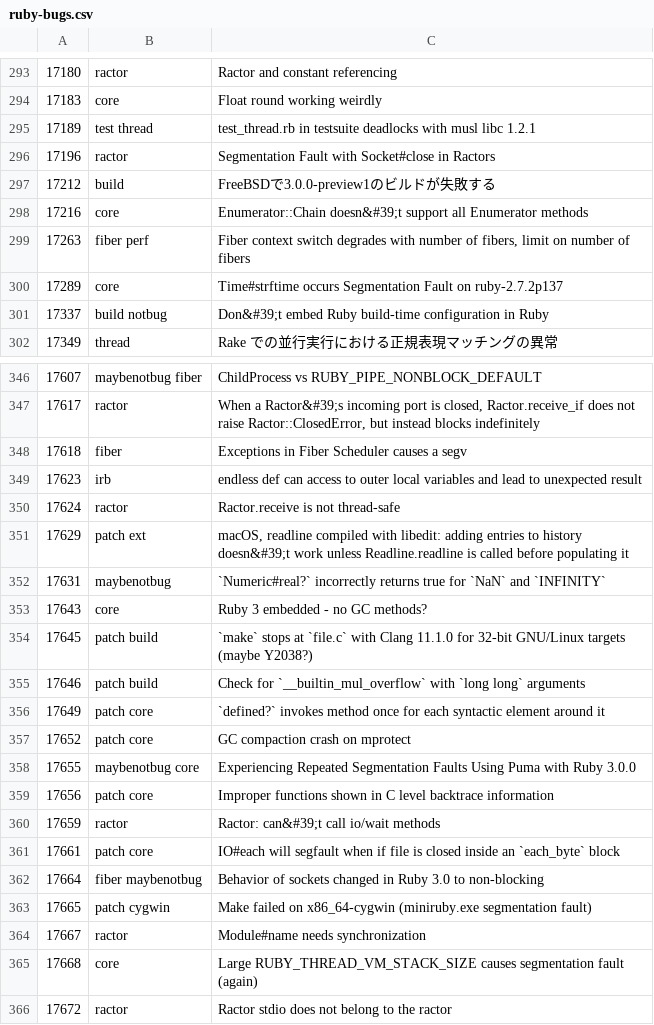
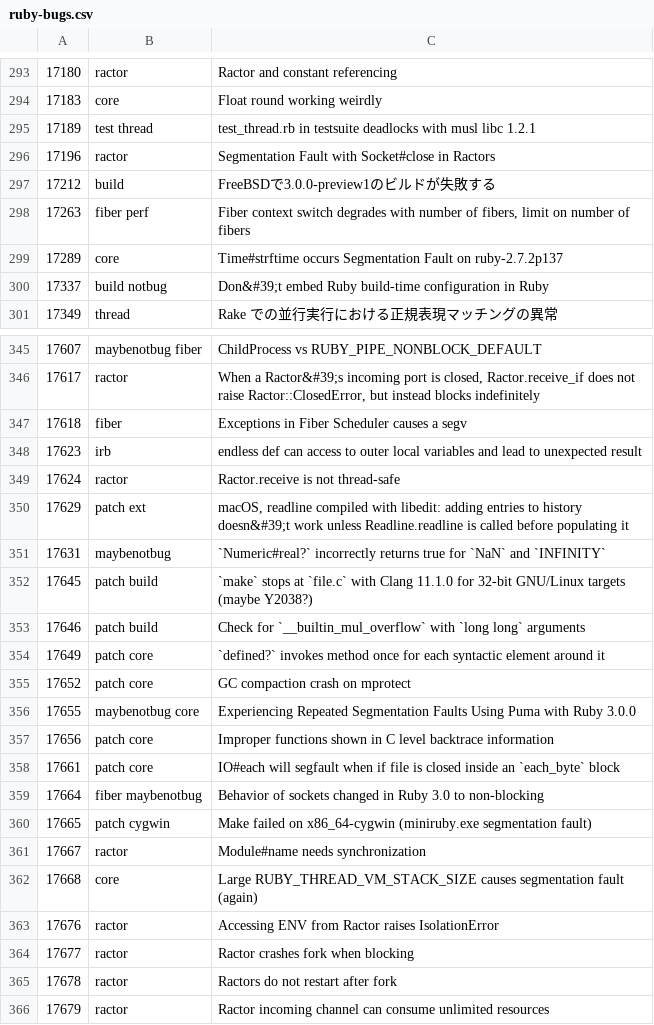
Before and after one commit to cybersage14/RB_tagged-bugs, a CSV file: ruby-bugs.csv, drawn as a sheet; only a part is shown, gaps mark what is left out; removed rows and columns are numbered as before the commit, all else as after; the diff names each change by its address in the sheet, - before the commit and + after, or states it on an @@ line.

Commit message:
Update Ruby bugs

```diff
--- a/ruby-bugs.csv
+++ b/ruby-bugs.csv
-row 298: 17216 | core | Enumerator::Chain doesn&#39;t support all Enumerator methods
-row 353: 17643 | core | Ruby 3 embedded - no GC methods?
-row 360: 17659 | ractor | Ractor: can&#39;t call io/wait methods
-row 366: 17672 | ractor | Ractor stdio does not belong to the ractor
+row 363: 17676 | ractor | Accessing ENV from Ractor raises IsolationError
+row 364: 17677 | ractor | Ractor crashes fork when blocking
+row 365: 17678 | ractor | Ractors do not restart after fork
+row 366: 17679 | ractor | Ractor incoming channel can consume unlimited resources
```
